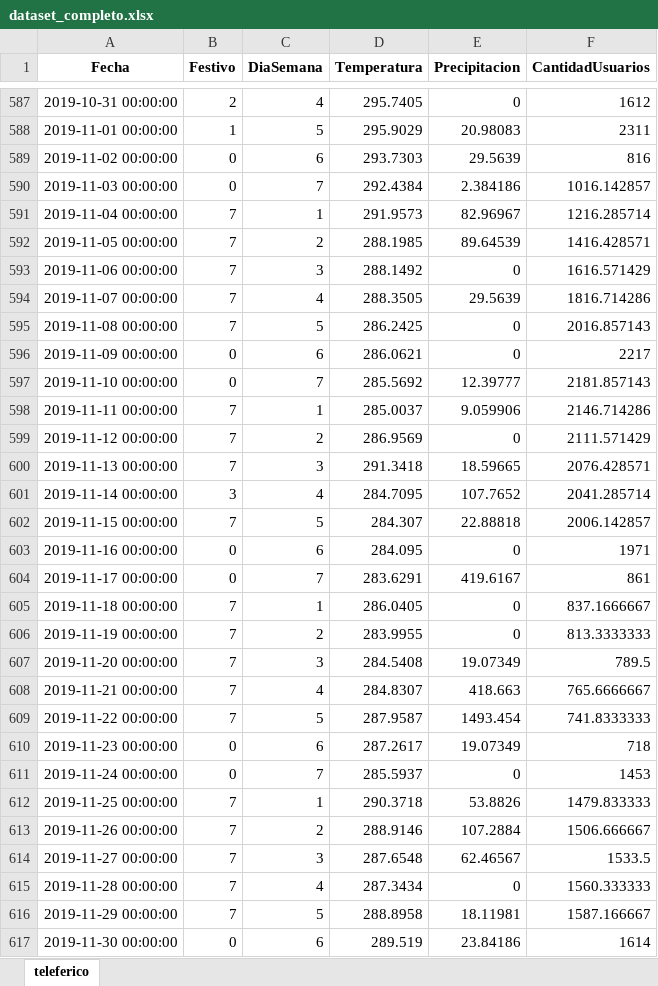
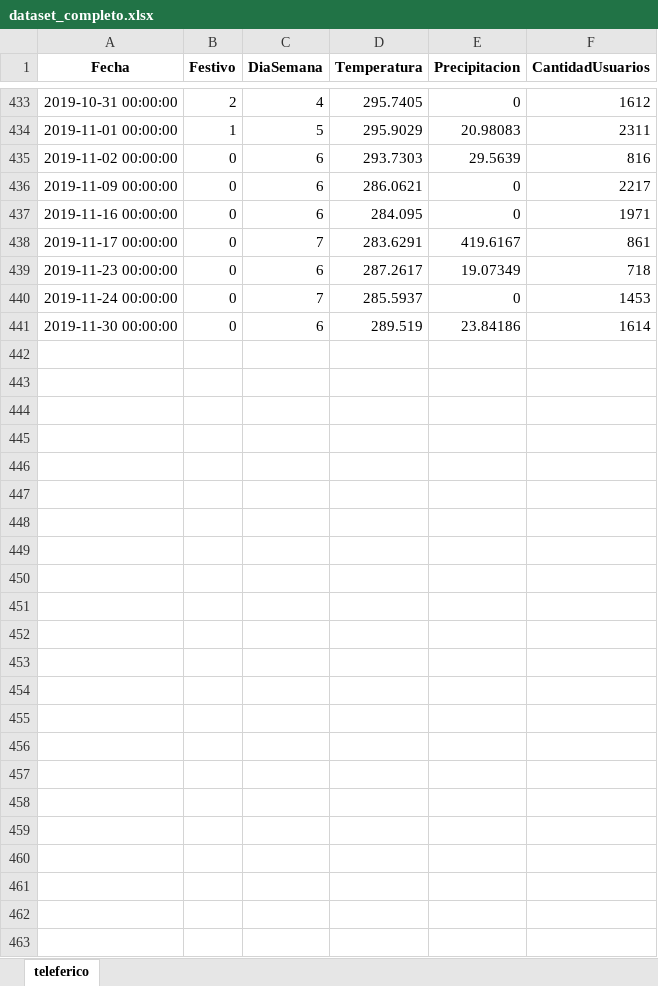
Before and after one commit to adrianmartinbenito/MLTeleferico, an Excel workbook: resources/3_treated_outlier/dataset_completo.xlsx, sheet teleferico, drawn as a sheet; only a part is shown, gaps mark what is left out; values as stored, in another font and other column widths than the file's, no borders; the diff covers the shown part only; the diff names each change by its address in the sheet, - before the commit and + after, or states it on an @@ line.

```diff
--- a/resources/3_treated_outlier/dataset_completo.xlsx (sheet teleferico)
+++ b/resources/3_treated_outlier/dataset_completo.xlsx (sheet teleferico)
-row 590: 2019-11-03 00:00:00 | 0 | 7 | 292.4384 | 2.384186 | 1016.142857
-row 591: 2019-11-04 00:00:00 | 7 | 1 | 291.9573 | 82.96967 | 1216.285714
-row 592: 2019-11-05 00:00:00 | 7 | 2 | 288.1985 | 89.64539 | 1416.428571
-row 593: 2019-11-06 00:00:00 | 7 | 3 | 288.1492 | 0 | 1616.571429
-row 594: 2019-11-07 00:00:00 | 7 | 4 | 288.3505 | 29.5639 | 1816.714286
-row 595: 2019-11-08 00:00:00 | 7 | 5 | 286.2425 | 0 | 2016.857143
-row 597: 2019-11-10 00:00:00 | 0 | 7 | 285.5692 | 12.39777 | 2181.857143
-row 598: 2019-11-11 00:00:00 | 7 | 1 | 285.0037 | 9.059906 | 2146.714286
-row 599: 2019-11-12 00:00:00 | 7 | 2 | 286.9569 | 0 | 2111.571429
-row 600: 2019-11-13 00:00:00 | 7 | 3 | 291.3418 | 18.59665 | 2076.428571
-row 601: 2019-11-14 00:00:00 | 3 | 4 | 284.7095 | 107.7652 | 2041.285714
-row 602: 2019-11-15 00:00:00 | 7 | 5 | 284.307 | 22.88818 | 2006.142857
-row 605: 2019-11-18 00:00:00 | 7 | 1 | 286.0405 | 0 | 837.1666667
-row 606: 2019-11-19 00:00:00 | 7 | 2 | 283.9955 | 0 | 813.3333333
-row 607: 2019-11-20 00:00:00 | 7 | 3 | 284.5408 | 19.07349 | 789.5
-row 608: 2019-11-21 00:00:00 | 7 | 4 | 284.8307 | 418.663 | 765.6666667
-row 609: 2019-11-22 00:00:00 | 7 | 5 | 287.9587 | 1493.454 | 741.8333333
-row 612: 2019-11-25 00:00:00 | 7 | 1 | 290.3718 | 53.8826 | 1479.833333
-row 613: 2019-11-26 00:00:00 | 7 | 2 | 288.9146 | 107.2884 | 1506.666667
-row 614: 2019-11-27 00:00:00 | 7 | 3 | 287.6548 | 62.46567 | 1533.5
-row 615: 2019-11-28 00:00:00 | 7 | 4 | 287.3434 | 0 | 1560.333333
-row 616: 2019-11-29 00:00:00 | 7 | 5 | 288.8958 | 18.11981 | 1587.166667
```
Also changed, not shown: 154 removed rows elsewhere in this sheet, resources/2_preprocessed/dataset_completo.xlsx, 27 other files.
